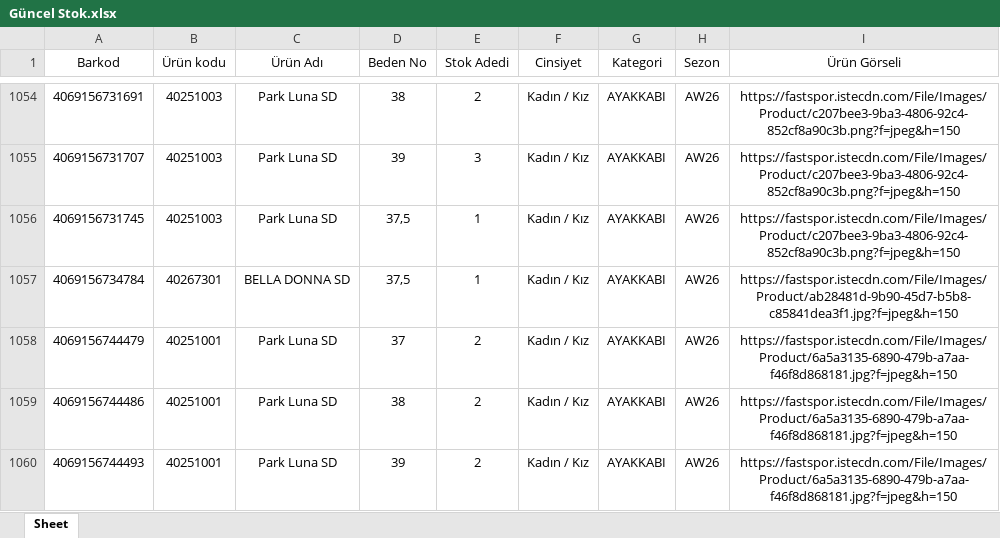
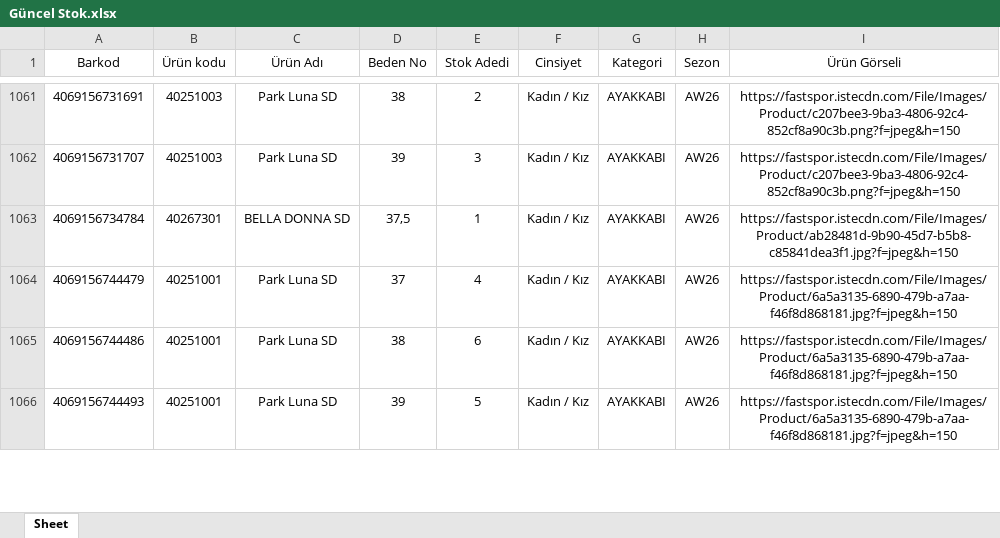
Before and after one commit to dagitmacmustafaberaat-create/puma-smart-assistant, an Excel workbook: Güncel Stok.xlsx, sheet Sheet, drawn as a sheet; only a part is shown, gaps mark what is left out; values as stored, in another font and other column widths than the file's, no borders; removed rows and columns are numbered as before the commit, all else as after; the diff covers the shown part only; the diff names each change by its address in the sheet, - before the commit and + after, or states it on an @@ line.

```diff
--- a/Güncel Stok.xlsx (sheet Sheet)
+++ b/Güncel Stok.xlsx (sheet Sheet)
-row 1056: 4069156731745 | 40251003 | Park Luna SD | 37,5 | 1 | Kadın / Kız | AYAKKABI | AW26 | https://fastspor.istecdn.com/File/Images/Product/c207bee3-9ba3-4806-92c4-852cf8a90c3b.png?f=jpeg&h=150
-E1064 (Stok Adedi): 2
+E1064 (Stok Adedi): 4
-E1065 (Stok Adedi): 2
+E1065 (Stok Adedi): 6
-E1066 (Stok Adedi): 2
+E1066 (Stok Adedi): 5
```
Also changed, not shown: 19 added rows, 8 removed rows, 49 moved rows and 112 edited cells elsewhere in this sheet, EKİM SD KARNE.xlsx, KASIM PERSONEL FATURA VE ÜRÜN ADEDİ HEDEF.xlsx, 1 other file.
